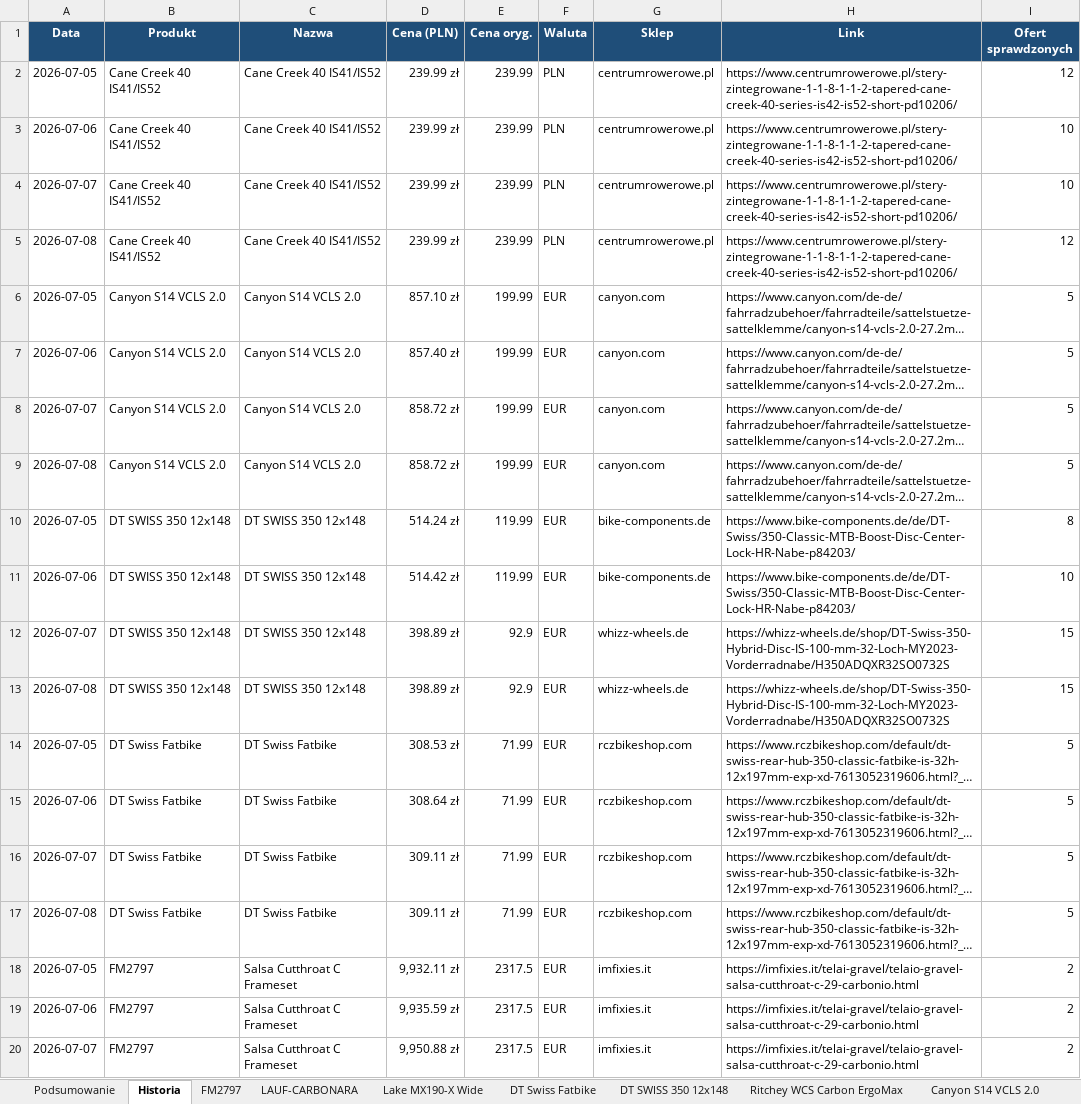
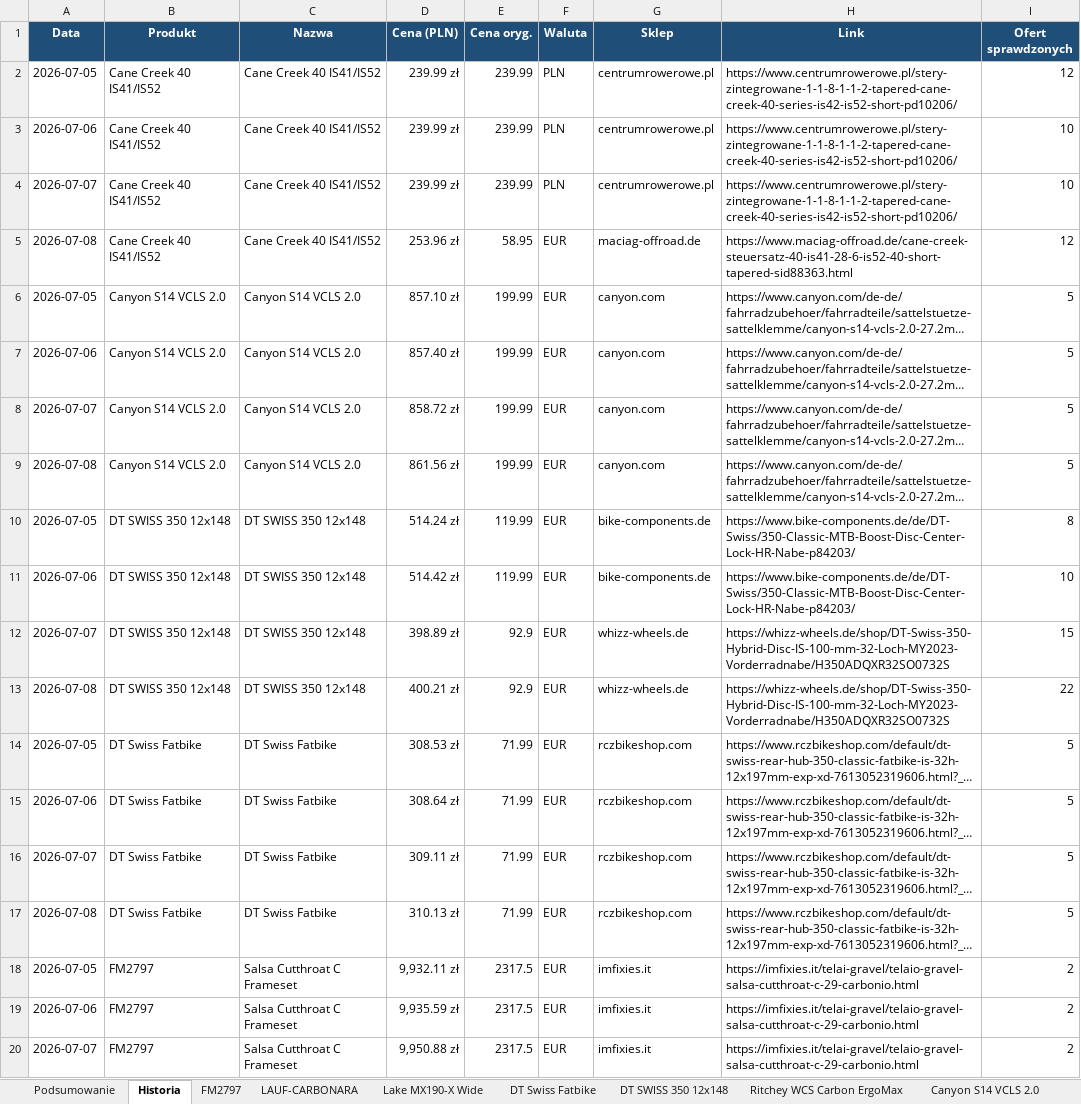
Before and after one commit to Wotjek/PriceChecker, an Excel workbook: output/prices.xlsx, sheet Historia, drawn as a sheet; only a part is shown; long unchanged cells end in …; values as stored, in another font and other column widths than the file's, no borders; the diff covers the shown part only; the diff names each change by its address in the sheet, - before the commit and + after, or states it on an @@ line.

```diff
--- a/output/prices.xlsx (sheet Historia)
+++ b/output/prices.xlsx (sheet Historia)
-D5 (Cena (PLN)): 239.99 zł
+D5 (Cena (PLN)): 253.96 zł
-E5 (Cena oryg.): 239.99
+E5 (Cena oryg.): 58.95
-F5 (Waluta): PLN
+F5 (Waluta): EUR
-G5 (Sklep): centrumrowerowe.pl
+G5 (Sklep): maciag-offroad.de
-H5 (Link): https://www.centrumrowerowe.pl/stery-zintegrowane-1-1-8-1-1-2-tapered-cane-creek-40-series-is42-is52-short-pd10206/
+H5 (Link): https://www.maciag-offroad.de/cane-creek-steuersatz-40-is41-28-6-is52-40-short-tapered-sid88363.html
-D9 (Cena (PLN)): 858.72 zł
+D9 (Cena (PLN)): 861.56 zł
-D13 (Cena (PLN)): 398.89 zł
+D13 (Cena (PLN)): 400.21 zł
-I13 (Ofert sprawdzonych): 15
+I13 (Ofert sprawdzonych): 22
-D17 (Cena (PLN)): 309.11 zł
+D17 (Cena (PLN)): 310.13 zł
```
Also changed, not shown: 17 edited cells elsewhere in this sheet, sheet Podsumowanie, sheet ROCK SHOX SID, sheet Cane Creek 40 IS41-IS52, sheet Lake MX242, sheet LAUF-CARBONARA, sheet GX-T-CHAIN, 7 more sheets, 7 other files.
